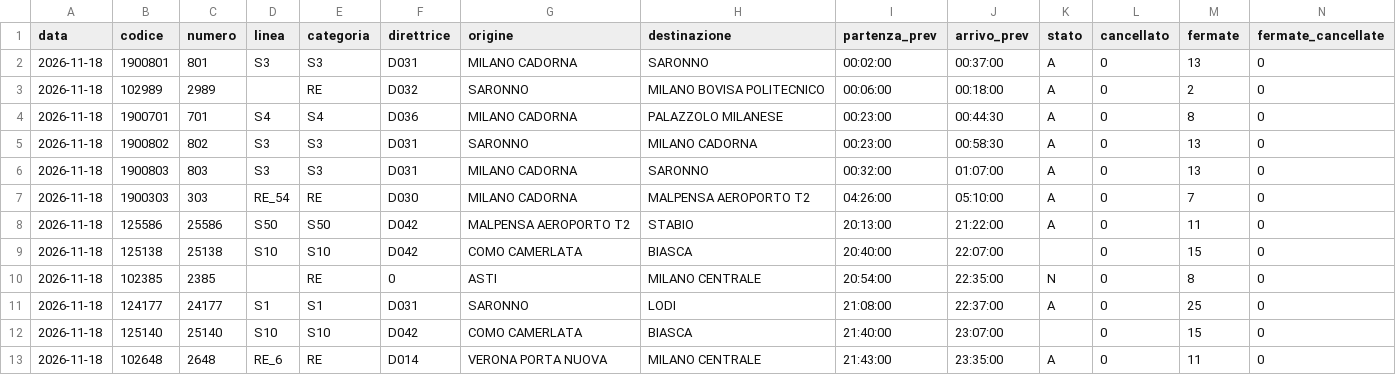
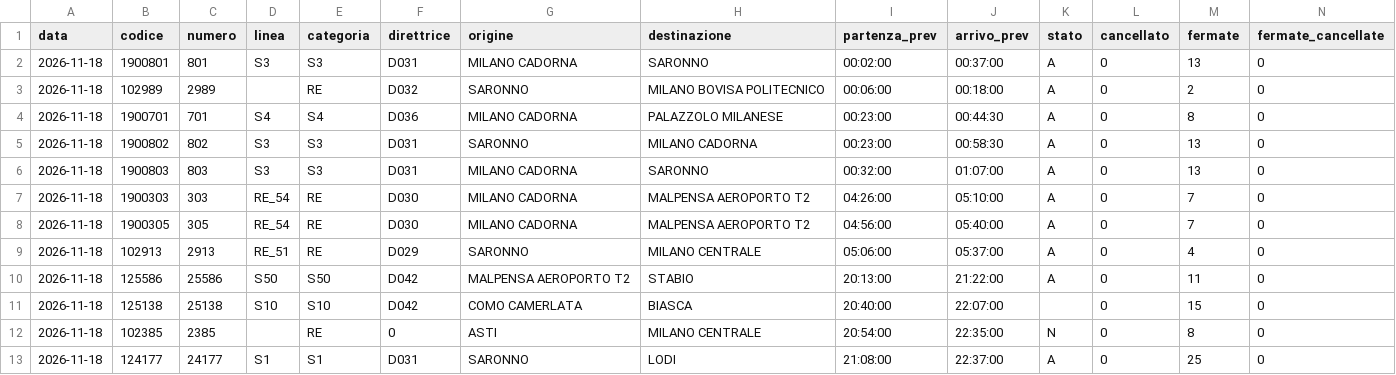
Before and after one commit to Easyinve/trenord-ritardi, a CSV file: archivio/2026-11-18.csv, drawn as a sheet; only a part is shown; the shorter side is filled out with more unchanged rows; rows hold the shown columns only; the diff names each change by its address in the sheet, - before the commit and + after, or states it on an @@ line.

```diff
--- a/archivio/2026-11-18.csv
+++ b/archivio/2026-11-18.csv
+row 8: 2026-11-18 | 1900305 | 305 | RE_54 | RE | D030 | MILANO CADORNA | MALPENSA AEROPORTO T2 | 04:56:00 | 05:40:00 | A | 0 | 7 | 0
+row 9: 2026-11-18 | 102913 | 2913 | RE_51 | RE | D029 | SARONNO | MILANO CENTRALE | 05:06:00 | 05:37:00 | A | 0 | 4 | 0
```
Also changed, not shown: archivio/mensile.csv, archivio/riepilogo.csv.
